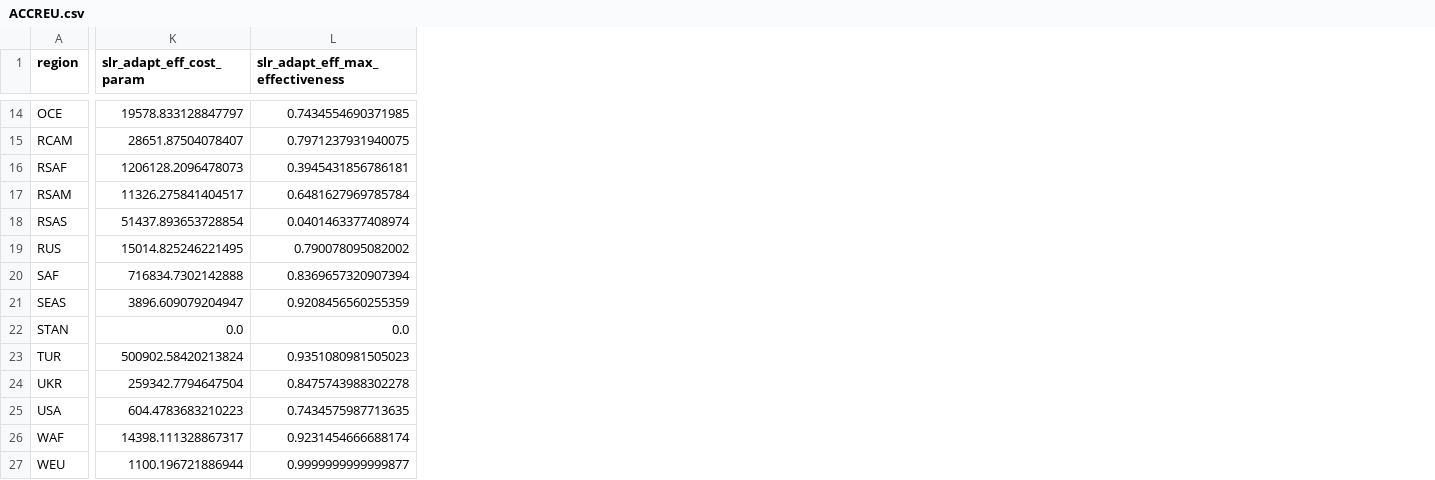
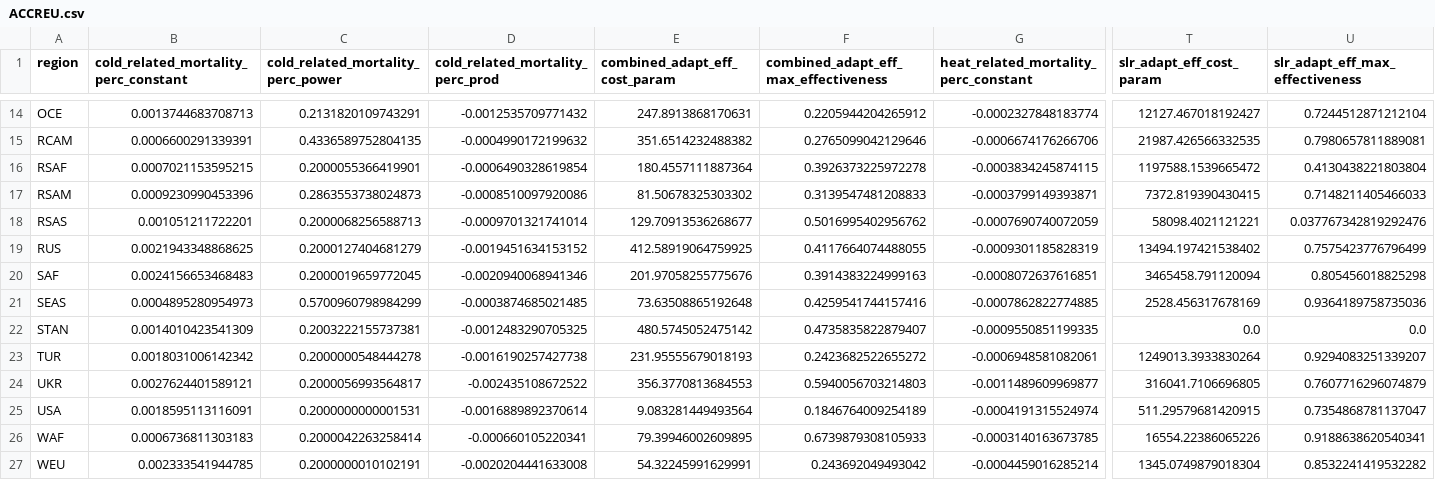
Before and after one commit to UtrechtUniversity/mimosa, a CSV file: mimosa/inputdata/regionalparams/ACCREU.csv, drawn as a sheet; only a part is shown, gaps mark what is left out; addresses are those after the commit; the diff covers the shown part only; the diff names each change by its address in the sheet, - before the commit and + after, or states it on an @@ line.

```diff
--- a/mimosa/inputdata/regionalparams/ACCREU.csv
+++ b/mimosa/inputdata/regionalparams/ACCREU.csv
+column B, row 1: cold_related_mortality_perc_constant; rows 14-27: 0.0013744683708713 | 0.0006600291339391 | 0.0007021153595215 | 0.0009230990453396 | 0.001051211722201 | 0.0021943348868625 | 0.0024156653468483 | 0.0004895280954973 | 0.0014010423541309 | 0.0018031006142342 | 0.0027624401589121 | 0.0018595113116091 | 0.0006736811303183 | 0.002333541944785
+column C, row 1: cold_related_mortality_perc_power; rows 14-27: 0.2131820109743291 | 0.4336589752804135 | 0.2000055366419901 | 0.2863553738024873 | 0.2000068256588713 | 0.2000127404681279 | 0.2000019659772045 | 0.5700960798984299 | 0.2003222155737381 | 0.2000000548444278 | 0.2000056993564817 | 0.2000000000001531 | 0.2000042263258414 | 0.2000000010102191
+column D (cold_related_mortality_perc_prod), rows 14-27: -0.0012535709771432 | -0.0004990172199632 | -0.0006490328619854 | -0.0008510097920086 | -0.0009701321741014 | -0.0019451634153152 | -0.0020940068941346 | -0.0003874685021485 | -0.0012483290705325 | -0.0016190257427738 | -0.002435108672522 | -0.0016889892370614 | -0.000660105220341 | -0.0020204441633008
+column E (combined_adapt_eff_cost_param), rows 14-27: 247.8913868170631 | 351.6514232488382 | 180.4557111887364 | 81.50678325303302 | 129.70913536268677 | 412.58919064759925 | 201.97058255775676 | 73.63508865192648 | 480.5745052475142 | 231.95555679018193 | 356.3770813684553 | 9.083281449493564 | 79.39946002609895 | 54.32245991629991
+column F, row 1: combined_adapt_eff_max_effectiveness; rows 14-27: 0.2205944204265912 | 0.2765099042129646 | 0.3926373225972278 | 0.3139547481208833 | 0.5016995402956762 | 0.4117664074488055 | 0.3914383224999163 | 0.4259541744157416 | 0.4735835822879407 | 0.2423682522655272 | 0.5940056703214803 | 0.1846764009254189 | 0.6739879308105933 | 0.243692049493042
+column G, row 1: heat_related_mortality_perc_constant; rows 14-27: -0.0002327848183774 | -0.0006674176266706 | -0.0003834245874115 | -0.0003799149393871 | -0.0007690740072059 | -0.0009301185828319 | -0.0008072637616851 | -0.0007862822774885 | -0.0009550851199335 | -0.0006948581082061 | -0.0011489609969877 | -0.0004191315524974 | -0.0003140163673785 | -0.0004459016285214
-T14 (slr_adapt_eff_cost_param): 19578.833128847797
+T14 (slr_adapt_eff_cost_param): 12127.467018192427
-U14 (slr_adapt_eff_max_effectiveness): 0.7434554690371985
+U14 (slr_adapt_eff_max_effectiveness): 0.7244512871212104
-T15 (slr_adapt_eff_cost_param): 28651.87504078407
+T15 (slr_adapt_eff_cost_param): 21987.426566332535
-U15 (slr_adapt_eff_max_effectiveness): 0.7971237931940075
+U15 (slr_adapt_eff_max_effectiveness): 0.7980657811889081
-T16 (slr_adapt_eff_cost_param): 1206128.2096478073
+T16 (slr_adapt_eff_cost_param): 1197588.1539665472
-U16 (slr_adapt_eff_max_effectiveness): 0.3945431856786181
+U16 (slr_adapt_eff_max_effectiveness): 0.4130438221803804
-T17 (slr_adapt_eff_cost_param): 11326.275841404517
+T17 (slr_adapt_eff_cost_param): 7372.819390430415
-U17 (slr_adapt_eff_max_effectiveness): 0.6481627969785784
+U17 (slr_adapt_eff_max_effectiveness): 0.7148211405466033
-T18 (slr_adapt_eff_cost_param): 51437.893653728854
+T18 (slr_adapt_eff_cost_param): 58098.4021121221
-U18 (slr_adapt_eff_max_effectiveness): 0.0401463377408974
+U18 (slr_adapt_eff_max_effectiveness): 0.037767342819292476
-T19 (slr_adapt_eff_cost_param): 15014.825246221495
+T19 (slr_adapt_eff_cost_param): 13494.197421538402
-U19 (slr_adapt_eff_max_effectiveness): 0.790078095082002
+U19 (slr_adapt_eff_max_effectiveness): 0.7575423776796499
-T20 (slr_adapt_eff_cost_param): 716834.7302142888
+T20 (slr_adapt_eff_cost_param): 3465458.791120094
-U20 (slr_adapt_eff_max_effectiveness): 0.8369657320907394
+U20 (slr_adapt_eff_max_effectiveness): 0.805456018825298
-T21 (slr_adapt_eff_cost_param): 3896.609079204947
+T21 (slr_adapt_eff_cost_param): 2528.456317678169
-U21 (slr_adapt_eff_max_effectiveness): 0.9208456560255359
+U21 (slr_adapt_eff_max_effectiveness): 0.9364189758735036
-T23 (slr_adapt_eff_cost_param): 500902.58420213824
+T23 (slr_adapt_eff_cost_param): 1249013.3933830264
-U23 (slr_adapt_eff_max_effectiveness): 0.9351080981505023
+U23 (slr_adapt_eff_max_effectiveness): 0.9294083251339207
-T24 (slr_adapt_eff_cost_param): 259342.7794647504
+T24 (slr_adapt_eff_cost_param): 316041.7106696805
-U24 (slr_adapt_eff_max_effectiveness): 0.8475743988302278
+U24 (slr_adapt_eff_max_effectiveness): 0.7607716296074879
-T25 (slr_adapt_eff_cost_param): 604.4783683210223
+T25 (slr_adapt_eff_cost_param): 511.29579681420915
-U25 (slr_adapt_eff_max_effectiveness): 0.7434575987713635
+U25 (slr_adapt_eff_max_effectiveness): 0.7354868781137047
-T26 (slr_adapt_eff_cost_param): 14398.111328867317
+T26 (slr_adapt_eff_cost_param): 16554.22386065226
-U26 (slr_adapt_eff_max_effectiveness): 0.9231454666688174
+U26 (slr_adapt_eff_max_effectiveness): 0.9188638620540341
-T27 (slr_adapt_eff_cost_param): 1100.196721886944
+T27 (slr_adapt_eff_cost_param): 1345.0749879018304
-U27 (slr_adapt_eff_max_effectiveness): 0.9999999999999877
+U27 (slr_adapt_eff_max_effectiveness): 0.8532241419532282
```
Also changed, not shown: 3 added columns and 23 edited cells elsewhere in this file, 2 other files.
